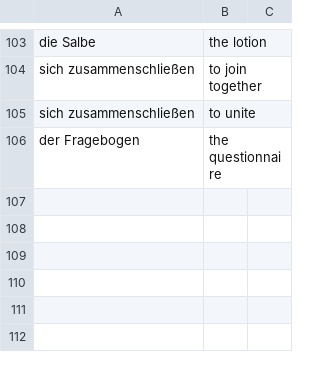
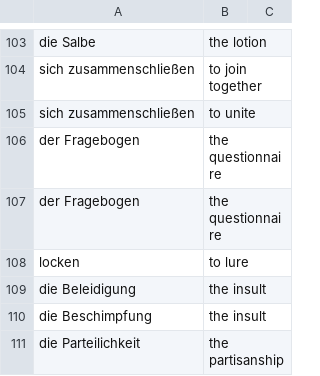
Before and after one commit to iav0207/my-flashcards-decks, a TSV file: flashcards/tsv/de-en/my-ger-eng-vocabulary-6.tsv, drawn as a sheet; only a part is shown, gaps mark what is left out; the diff names each change by its address in the sheet, - before the commit and + after, or states it on an @@ line.

```diff
--- a/flashcards/tsv/de-en/my-ger-eng-vocabulary-6.tsv
+++ b/flashcards/tsv/de-en/my-ger-eng-vocabulary-6.tsv
+row 107: der Fragebogen | the questionnaire
+row 108: locken | to lure
+row 109: die Beleidigung | the insult
+row 110: die Beschimpfung | the insult
+row 111: die Parteilichkeit | the partisanship
```
Also changed, not shown: flashcards/tsv/de-en/my-ger-eng-vocabulary-1.tsv, flashcards/tsv/de-en/my-ger-eng-vocabulary-2.tsv, 1 other file.
